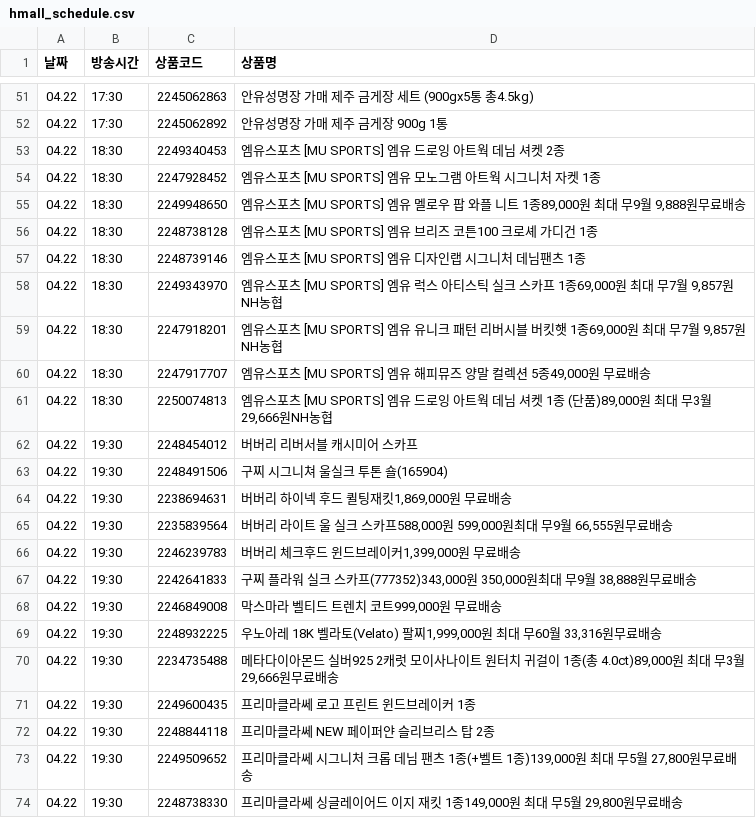
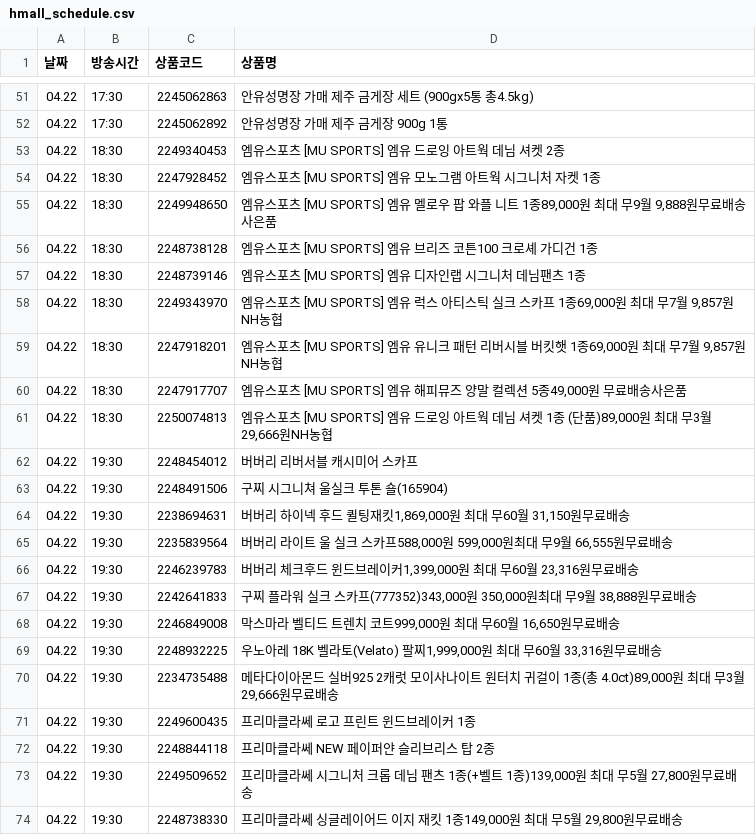
Before and after one commit to poodingcake-hue/HYUNDAICRAWLING, a CSV file: hmall_schedule.csv, drawn as a sheet; only a part is shown, gaps mark what is left out; the diff covers the shown part only.

```diff
--- a/hmall_schedule.csv
+++ b/hmall_schedule.csv
@@ -54,3 +54,3 @@
 04.22,18:30,2247928452,엠유스포츠 [MU SPORTS] 엠유 모노그램 아트웍 시그니처 자켓 1종
-04.22,18:30,2249948650,"엠유스포츠 [MU SPORTS] 엠유 멜로우 팝 와플 니트 1종89,000원 최대 무9월 9,888원무료배송"
+04.22,18:30,2249948650,"엠유스포츠 [MU SPORTS] 엠유 멜로우 팝 와플 니트 1종89,000원 최대 무9월 9,888원무료배송사은품"
 04.22,18:30,2248738128,엠유스포츠 [MU SPORTS] 엠유 브리즈 코튼100 크로셰 가디건 1종
@@ -59,3 +59,3 @@
 04.22,18:30,2247918201,"엠유스포츠 [MU SPORTS] 엠유 유니크 패턴 리버시블 버킷햇 1종69,000원 최대 무7월 9,857원NH농협"
-04.22,18:30,2247917707,"엠유스포츠 [MU SPORTS] 엠유 해피뮤즈 양말 컬렉션 5종49,000원 무료배송"
+04.22,18:30,2247917707,"엠유스포츠 [MU SPORTS] 엠유 해피뮤즈 양말 컬렉션 5종49,000원 무료배송사은품"
 04.22,18:30,2250074813,"엠유스포츠 [MU SPORTS] 엠유 드로잉 아트웍 데님 셔켓 1종 (단품)89,000원 최대 무3월 29,666원NH농협"
@@ -63,7 +63,7 @@
 04.22,19:30,2248491506,구찌 시그니쳐 울실크 투톤 숄(165904)
-04.22,19:30,2238694631,"버버리 하이넥 후드 퀼팅재킷1,869,000원 무료배송"
+04.22,19:30,2238694631,"버버리 하이넥 후드 퀼팅재킷1,869,000원 최대 무60월 31,150원무료배송"
 04.22,19:30,2235839564,"버버리 라이트 울 실크 스카프588,000원 599,000원최대 무9월 66,555원무료배송"
-04.22,19:30,2246239783,"버버리 체크후드 윈드브레이커1,399,000원 무료배송"
+04.22,19:30,2246239783,"버버리 체크후드 윈드브레이커1,399,000원 최대 무60월 23,316원무료배송"
 04.22,19:30,2242641833,"구찌 플라워 실크 스카프(777352)343,000원 350,000원최대 무9월 38,888원무료배송"
-04.22,19:30,2246849008,"막스마라 벨티드 트렌치 코트999,000원 무료배송"
+04.22,19:30,2246849008,"막스마라 벨티드 트렌치 코트999,000원 최대 무60월 16,650원무료배송"
 04.22,19:30,2248932225,"우노아레 18K 벨라토(Velato) 팔찌1,999,000원 최대 무60월 33,316원무료배송"
```
Also changed, not shown: 13 removed rows elsewhere in this file.
